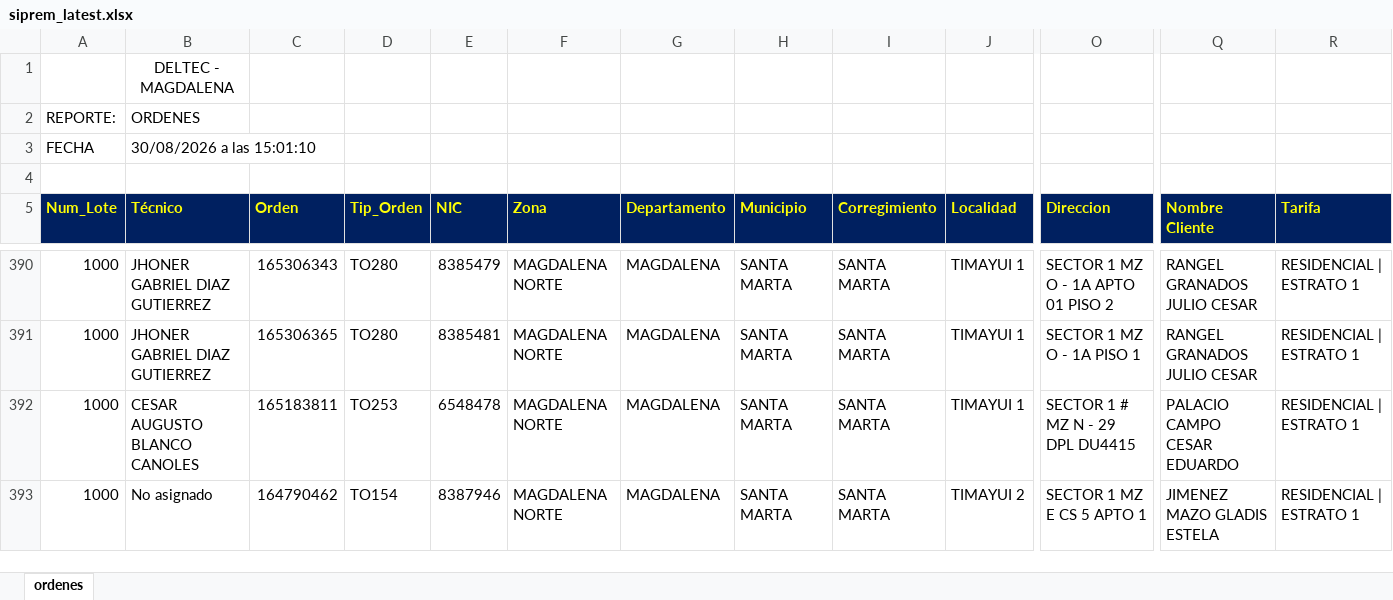
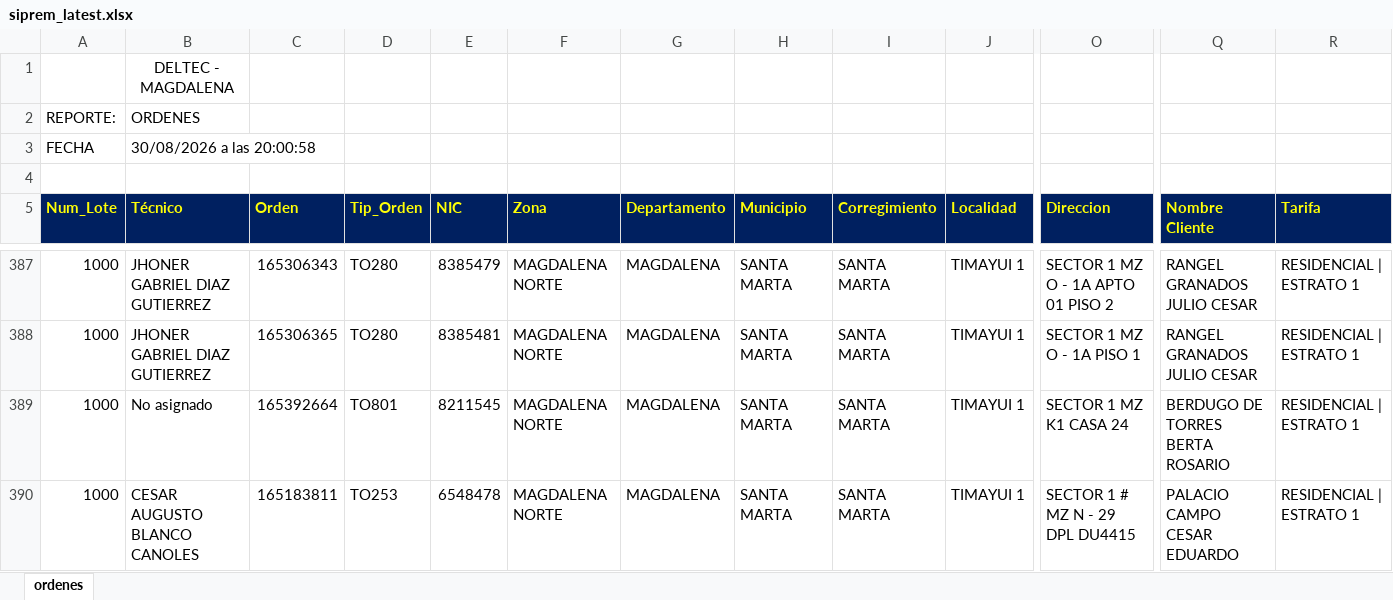
Before and after one commit to vikano27-debug/Dashboard_ING_VOA, an Excel workbook: siprem_latest.xlsx, sheet ordenes, drawn as a sheet; only a part is shown, gaps mark what is left out; the shorter side is filled out with more unchanged rows; values as stored, in another font and other column widths than the file's, no borders; rows hold the shown columns only; the diff covers the shown part only; the diff names each change by its address in the sheet, - before the commit and + after, or states it on an @@ line.

```diff
--- a/siprem_latest.xlsx (sheet ordenes)
+++ b/siprem_latest.xlsx (sheet ordenes)
-B3 (Técnico): 30/08/2026 a las 15:01:10
+B3 (Técnico): 30/08/2026 a las 20:00:58
+row 389: 1000 | No asignado | 165392664 | TO801 | 8211545 | MAGDALENA NORTE | MAGDALENA | SANTA MARTA | SANTA MARTA | TIMAYUI 1 | SECTOR 1 MZ K1 CASA 24 | BERDUGO DE TORRES BERTA ROSARIO | RESIDENCIAL | ESTRATO 1
```
Also changed, not shown: 4 added rows and 8 removed rows elsewhere in this sheet.
